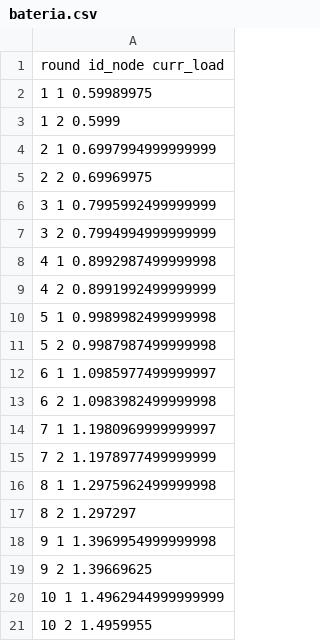
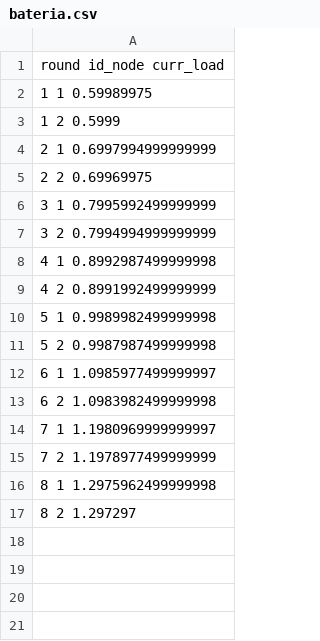
Before and after one commit to juhgarca/GarcaSimulator, a CSV file: bateria.csv, drawn as a sheet.

```diff
--- a/bateria.csv
+++ b/bateria.csv
@@ -17,5 +17 @@ round id_node curr_load
 8 2 1.297297
-9 1 1.3969954999999998
-9 2 1.39669625
-10 1 1.4962944999999999
-10 2 1.4959955
```
Also changed, not shown: 6 other files.
